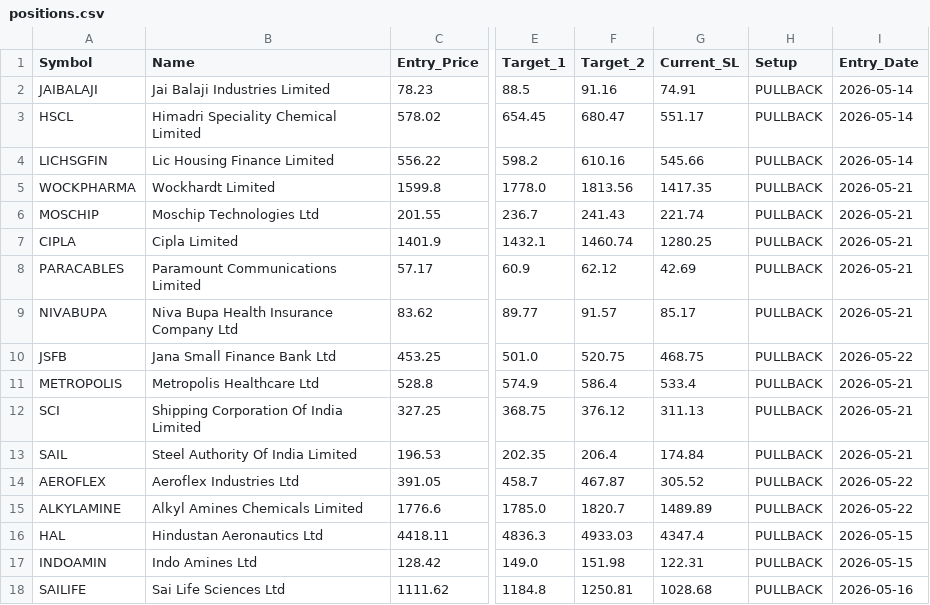
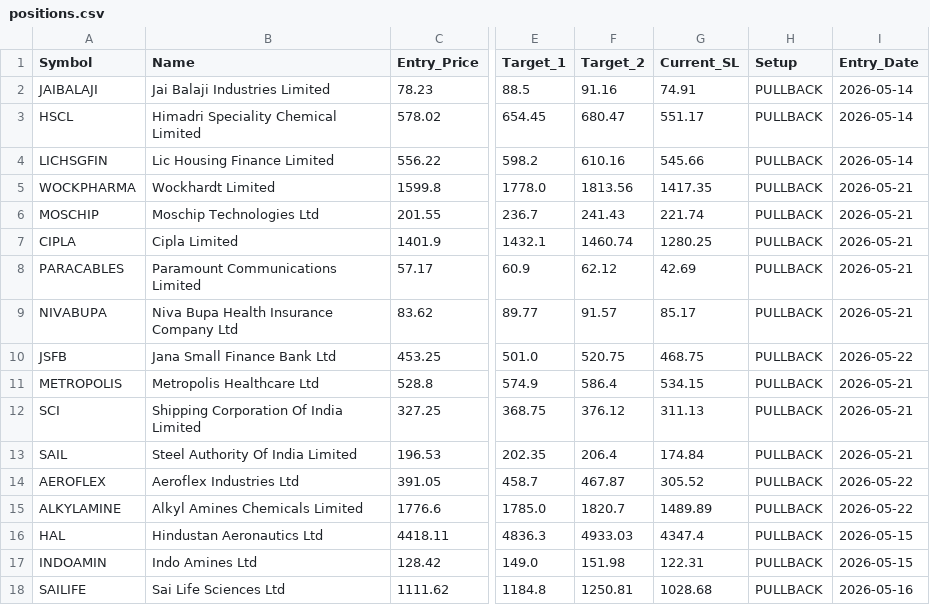
Before and after one commit to AbhiAbhiAbhi/swing-sentinel, a CSV file: data/positions.csv, drawn as a sheet; only a part is shown, gaps mark what is left out; the diff names each change by its address in the sheet, - before the commit and + after, or states it on an @@ line.

Commit message:
Auto: morning watchlist level adjustments [skip ci]

```diff
--- a/data/positions.csv
+++ b/data/positions.csv
-G11 (Current_SL): 533.4
+G11 (Current_SL): 534.15
```
